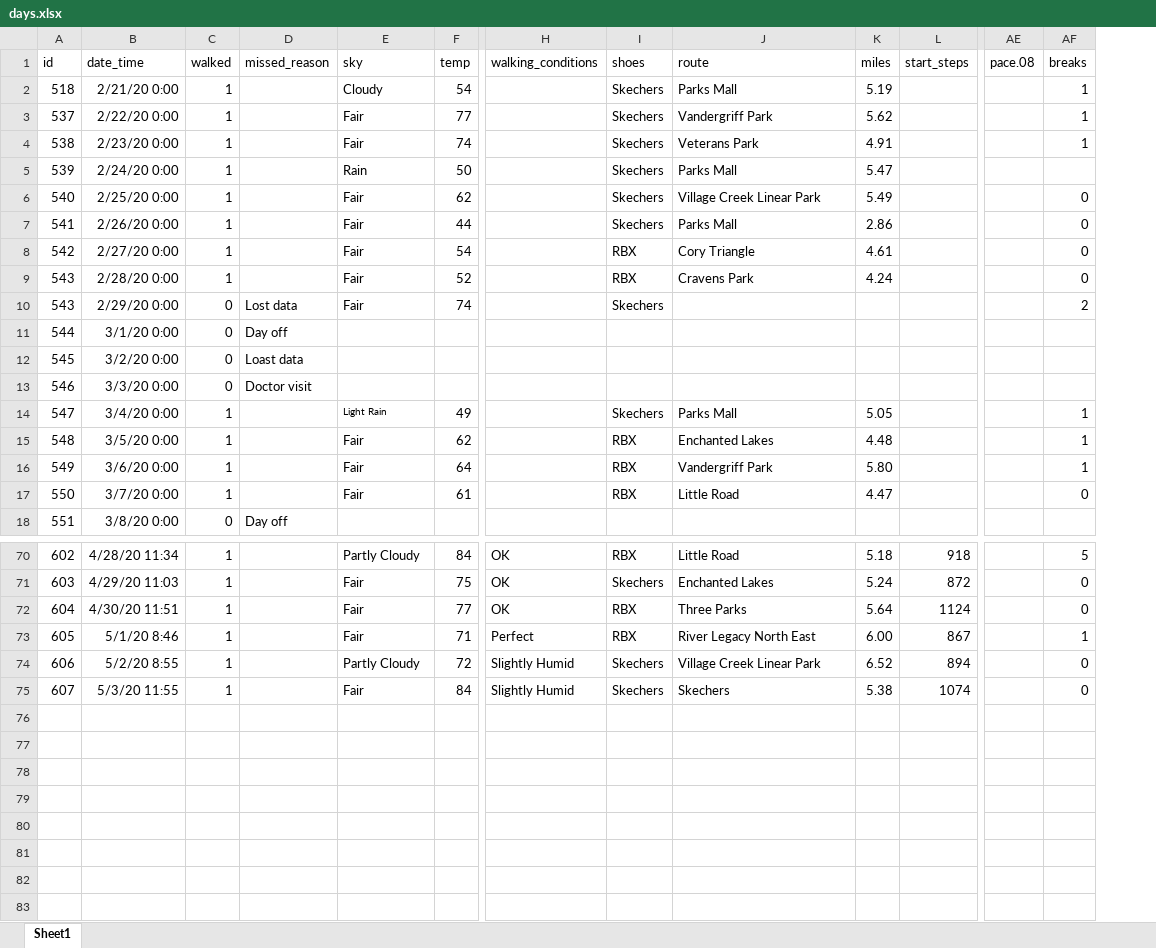
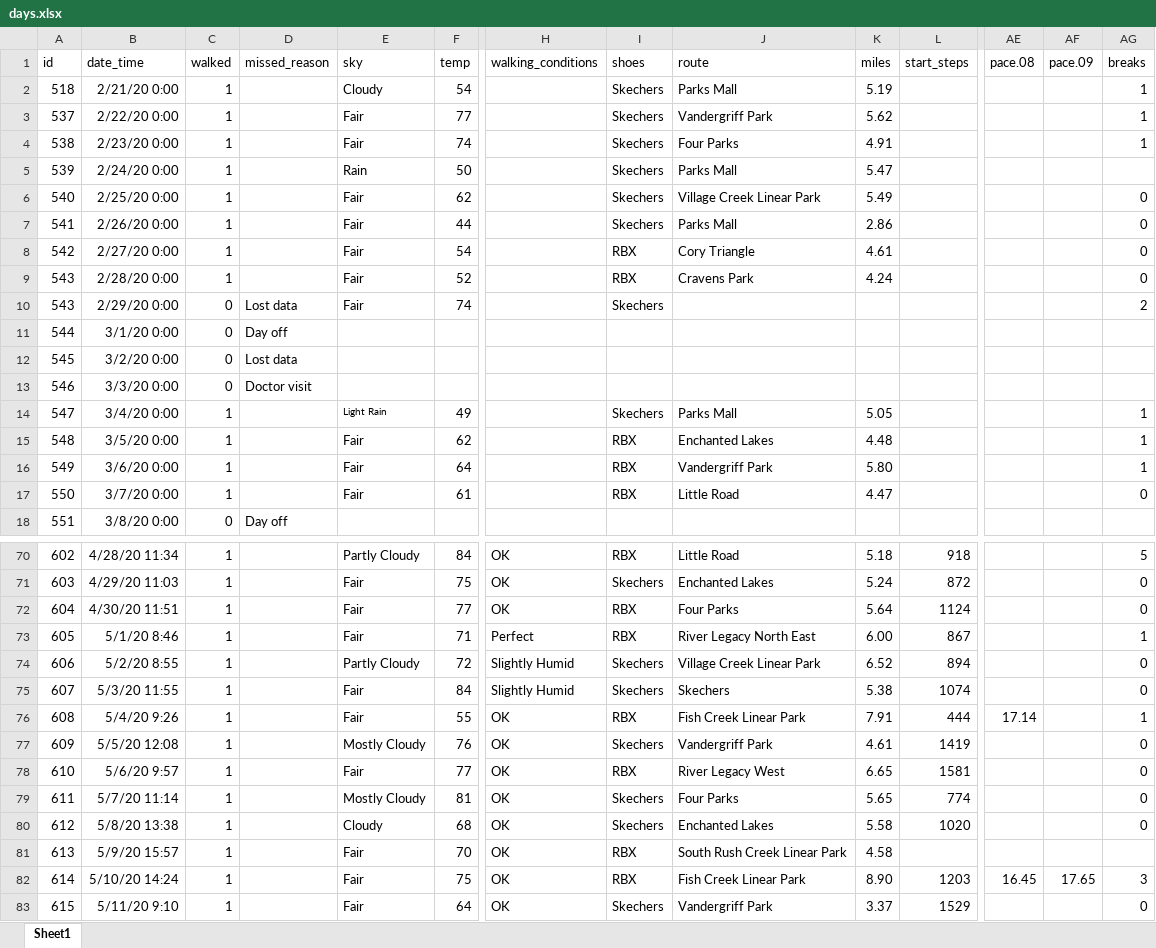
Before and after one commit to gitHubSlinkman/MyWalks, an Excel workbook: data/days.xlsx, sheet Sheet1, drawn as a sheet; only a part is shown, gaps mark what is left out; values as stored, in another font and other column widths than the file's, no borders; rows hold the shown columns only; the diff covers the shown part only; the diff names each change by its address in the sheet, - before the commit and + after, or states it on an @@ line.

```diff
--- a/data/days.xlsx (sheet Sheet1)
+++ b/data/days.xlsx (sheet Sheet1)
+column AF (pace.09), empty
-J4 (route): Veterans Park
+J4 (route): Four Parks
-D12 (missed_reason): Loast data
+D12 (missed_reason): Lost data
-J72 (route): Three Parks
+J72 (route): Four Parks
+row 76: 608 | 5/4/20 9:26 | 1 |  | Fair | 55 | OK | RBX | Fish Creek Linear Park | 7.91 | 444 | 17.14 |  | 1
+row 77: 609 | 5/5/20 12:08 | 1 |  | Mostly Cloudy | 76 | OK | Skechers | Vandergriff Park | 4.61 | 1419 |  |  | 0
+row 78: 610 | 5/6/20 9:57 | 1 |  | Fair | 77 | OK | RBX | River Legacy West | 6.65 | 1581 |  |  | 0
+row 79: 611 | 5/7/20 11:14 | 1 |  | Mostly Cloudy | 81 | OK | Skechers | Four Parks | 5.65 | 774 |  |  | 0
+row 80: 612 | 5/8/20 13:38 | 1 |  | Cloudy | 68 | OK | Skechers | Enchanted Lakes | 5.58 | 1020 |  |  | 0
+row 81: 613 | 5/9/20 15:57 | 1 |  | Fair | 70 | OK | RBX | South Rush Creek Linear Park | 4.58
+row 82: 614 | 5/10/20 14:24 | 1 |  | Fair | 75 | OK | RBX | Fish Creek Linear Park | 8.90 | 1203 | 16.45 | 17.65 | 3
+row 83: 615 | 5/11/20 9:10 | 1 |  | Fair | 64 | OK | Skechers | Vandergriff Park | 3.37 | 1529 |  |  | 0
```
Also changed, not shown: 6 edited cells elsewhere in this sheet, data/routes.xlsx, 5 other files.
